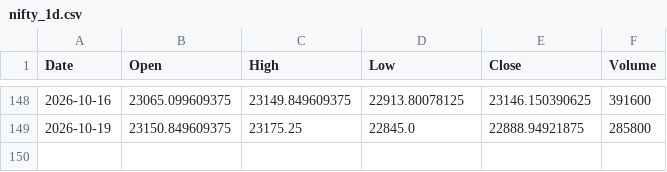
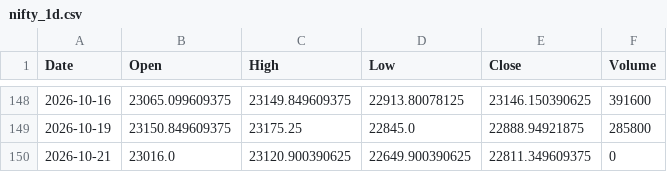
Before and after one commit to dhruveshbhure/nifty-quant-dashboard, a CSV file: data/nifty_1d.csv, drawn as a sheet; only a part is shown, gaps mark what is left out.

```diff
--- a/data/nifty_1d.csv
+++ b/data/nifty_1d.csv
@@ -149 +149,2 @@ Date,Open,High,Low,Close,Volume
 2026-10-19,23150.849609375,23175.25,22845.0,22888.94921875,285800
+2026-10-21,23016.0,23120.900390625,22649.900390625,22811.349609375,0
```
Also changed, not shown: 2 other files.
